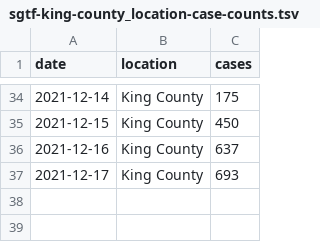
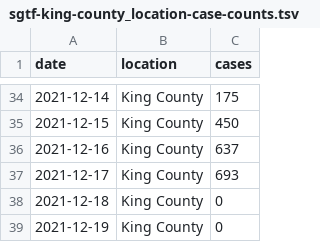
Before and after one commit to blab/rt-from-frequency-dynamics, a TSV file: data/sgtf-king-county_location-case-counts.tsv, drawn as a sheet; only a part is shown, gaps mark what is left out; the diff names each change by its address in the sheet, - before the commit and + after, or states it on an @@ line.

```diff
--- a/data/sgtf-king-county_location-case-counts.tsv
+++ b/data/sgtf-king-county_location-case-counts.tsv
+row 38: 2021-12-18 | King County | 0
+row 39: 2021-12-19 | King County | 0
```
Also changed, not shown: data/sgtf-king-county_location-variant-sequence-counts.tsv, 1 other file.
